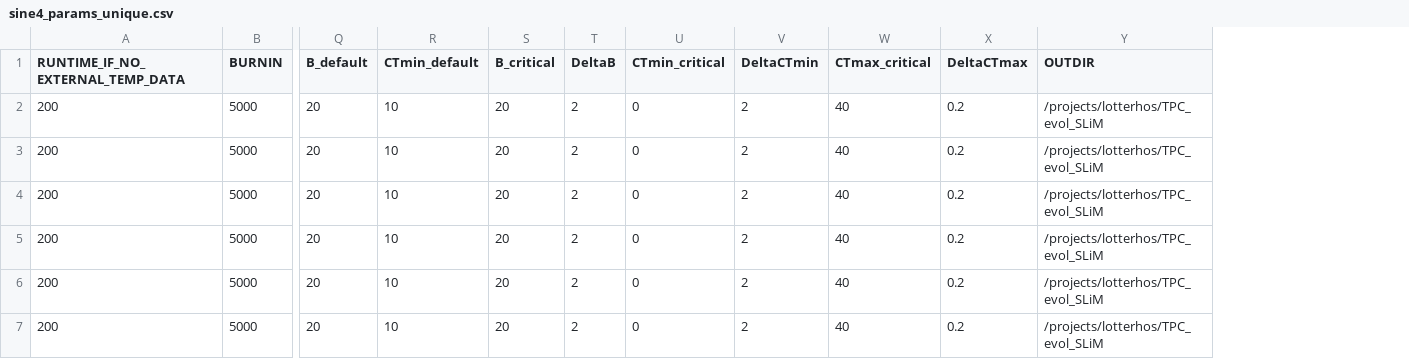
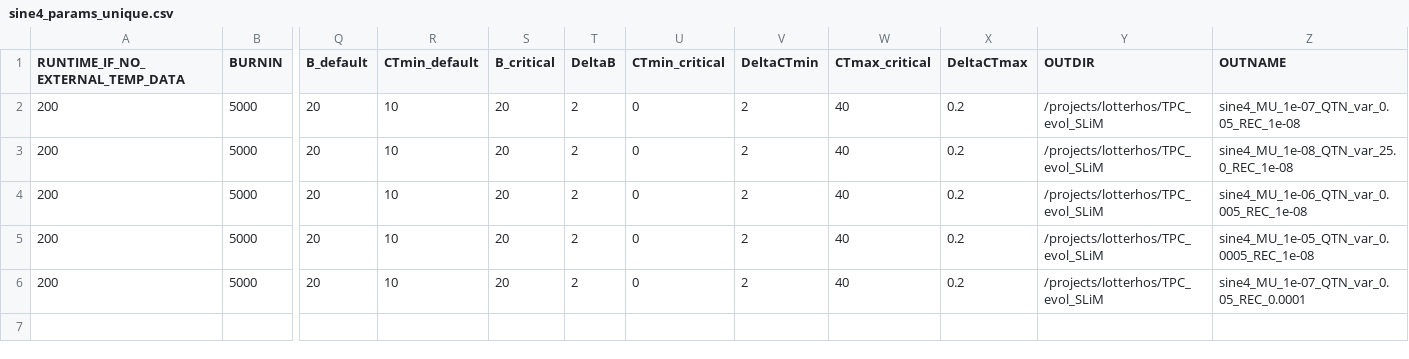
Before and after one commit to jiseonmin/TPC_evolution_SLiM, a CSV file: scripts/01_prepare_input_parameters/sine4_params_unique.csv, drawn as a sheet; only a part is shown, gaps mark what is left out; removed rows and columns are numbered as before the commit, all else as after; rows hold the shown columns only; the diff names each change by its address in the sheet, - before the commit and + after, or states it on an @@ line.

```diff
--- a/scripts/01_prepare_input_parameters/sine4_params_unique.csv
+++ b/scripts/01_prepare_input_parameters/sine4_params_unique.csv
+column Z (OUTNAME), rows 2-6: sine4_MU_1e-07_QTN_var_0.05_REC_1e-08 | sine4_MU_1e-08_QTN_var_25.0_REC_1e-08 | sine4_MU_1e-06_QTN_var_0.005_REC_1e-08 | sine4_MU_1e-05_QTN_var_0.0005_REC_1e-08 | sine4_MU_1e-07_QTN_var_0.05_REC_0.0001
-row 4: 200 | 5000 | 20 | 10 | 20 | 2 | 0 | 2 | 40 | 0.2 | /projects/lotterhos/TPC_evol_SLiM
```
Also changed, not shown: scripts/01_prepare_input_parameters/sine4_params.csv, 1 other file.
